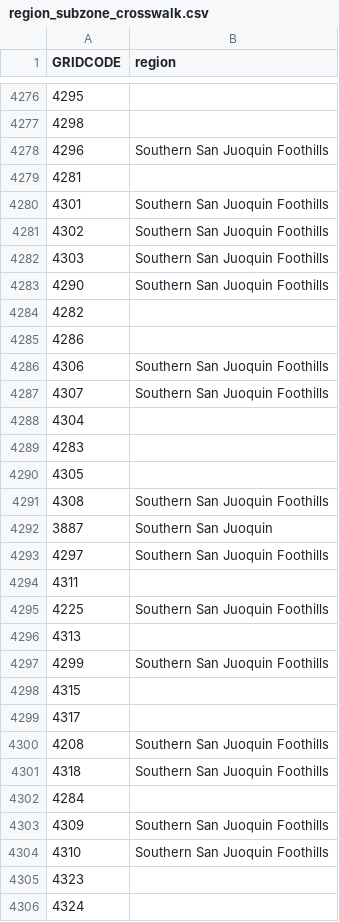
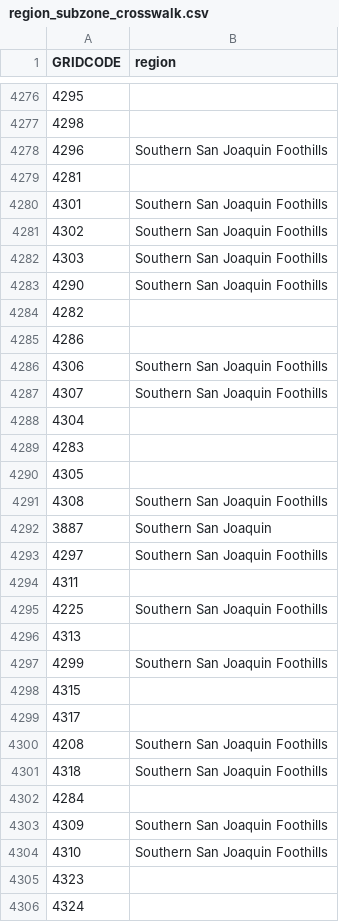
Before and after one commit to Ecotrust/aez-viewer, a CSV file: site/food_zones/input/region_subzone_crosswalk.csv, drawn as a sheet; only a part is shown, gaps mark what is left out; the diff covers the shown part only.

Commit message:
fixing spelling of San Joaquin in all data

```diff
--- a/site/food_zones/input/region_subzone_crosswalk.csv
+++ b/site/food_zones/input/region_subzone_crosswalk.csv
@@ -4277,12 +4277,12 @@ GRIDCODE,region
 4298,
-4296,Southern San Juoquin Foothills
+4296,Southern San Joaquin Foothills
 4281,
-4301,Southern San Juoquin Foothills
-4302,Southern San Juoquin Foothills
-4303,Southern San Juoquin Foothills
-4290,Southern San Juoquin Foothills
+4301,Southern San Joaquin Foothills
+4302,Southern San Joaquin Foothills
+4303,Southern San Joaquin Foothills
+4290,Southern San Joaquin Foothills
 4282,
 4286,
-4306,Southern San Juoquin Foothills
-4307,Southern San Juoquin Foothills
+4306,Southern San Joaquin Foothills
+4307,Southern San Joaquin Foothills
 4304,
@@ -4290,16 +4290,16 @@ GRIDCODE,region
 4305,
-4308,Southern San Juoquin Foothills
-3887,Southern San Juoquin
-4297,Southern San Juoquin Foothills
+4308,Southern San Joaquin Foothills
+3887,Southern San Joaquin
+4297,Southern San Joaquin Foothills
 4311,
-4225,Southern San Juoquin Foothills
+4225,Southern San Joaquin Foothills
 4313,
-4299,Southern San Juoquin Foothills
+4299,Southern San Joaquin Foothills
 4315,
 4317,
-4208,Southern San Juoquin Foothills
-4318,Southern San Juoquin Foothills
+4208,Southern San Joaquin Foothills
+4318,Southern San Joaquin Foothills
 4284,
-4309,Southern San Juoquin Foothills
-4310,Southern San Juoquin Foothills
+4309,Southern San Joaquin Foothills
+4310,Southern San Joaquin Foothills
 4323,
```
Also changed, not shown: 78 edited cells elsewhere in this file, 3 other files.
